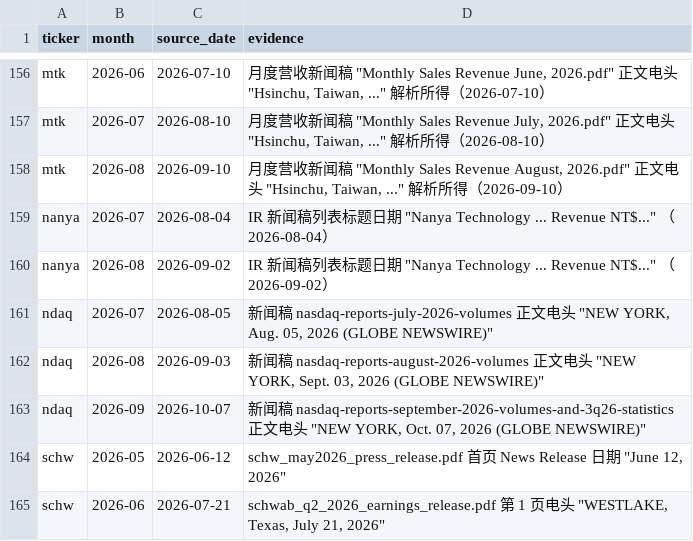
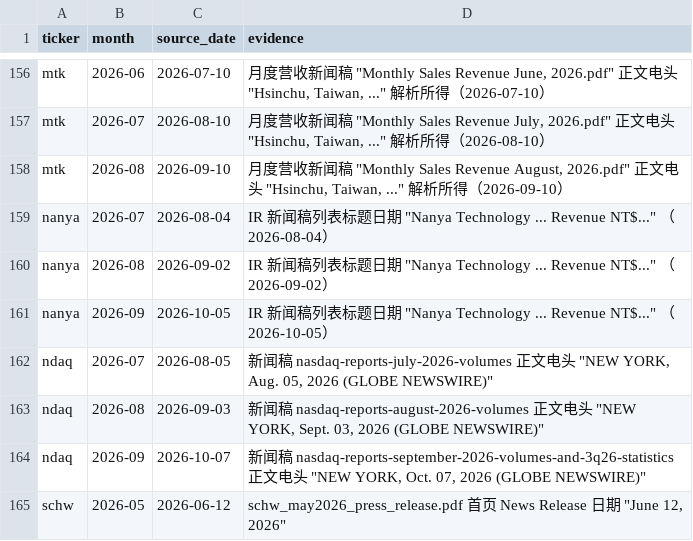
Before and after one commit to hzhan7/Monthly-OP-Dashboards, a CSV file: series/source_dates.csv, drawn as a sheet; only a part is shown, gaps mark what is left out; the shorter side is filled out with more unchanged rows; the diff names each change by its address in the sheet, - before the commit and + after, or states it on an @@ line.

Commit message:
更新数据: nanya 2026-09

```diff
--- a/series/source_dates.csv
+++ b/series/source_dates.csv
+row 161: nanya | 2026-09 | 2026-10-05 | IR 新闻稿列表标题日期 "Nanya Technology ... Revenue NT$..." （2026-10-05）
```
Also changed, not shown: series/nanya.csv, 3 other files.
